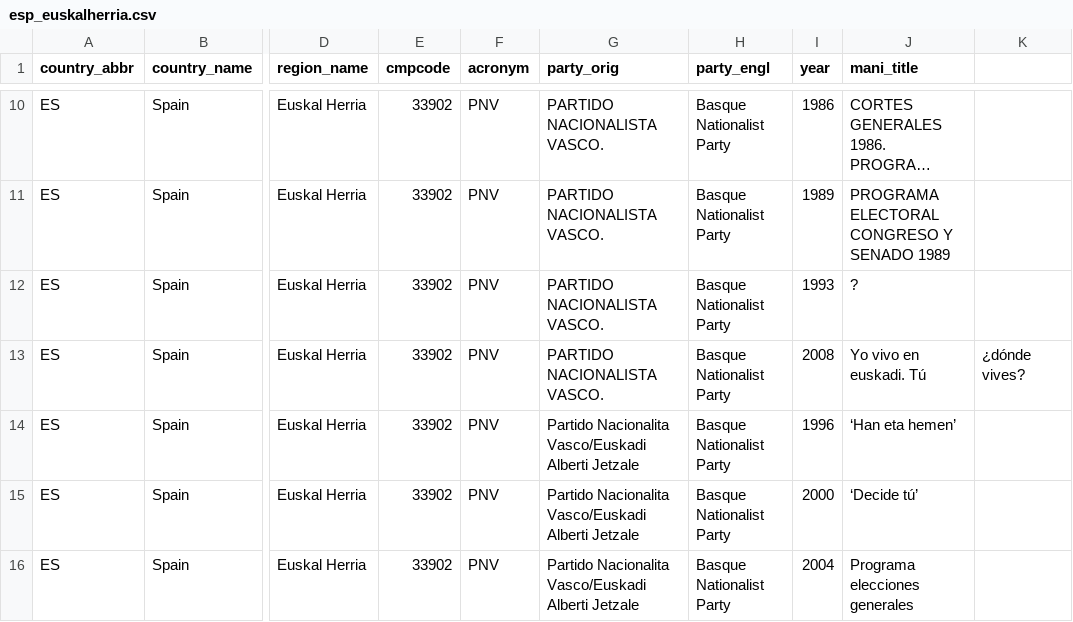
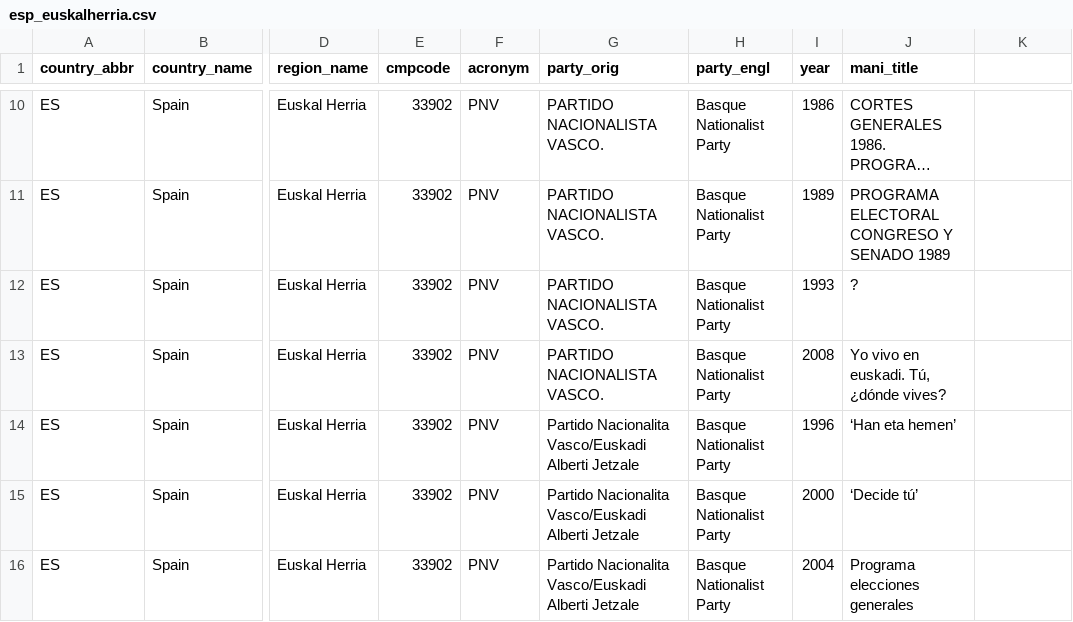
Before and after one commit to julianbernauer/polidoc, a CSV file: regions/spain/esp_euskalherria.csv, drawn as a sheet; only a part is shown, gaps mark what is left out; long unchanged cells end in …; the diff names each change by its address in the sheet, - before the commit and + after, or states it on an @@ line.

Commit message:
Update esp_euskalherria.csv

```diff
--- a/regions/spain/esp_euskalherria.csv
+++ b/regions/spain/esp_euskalherria.csv
-J13 (mani_title): Yo vivo en euskadi. Tú
+J13 (mani_title): Yo vivo en euskadi. Tú, ¿dónde vives?
-K13: ¿dónde vives?
+K13: (empty)
```
